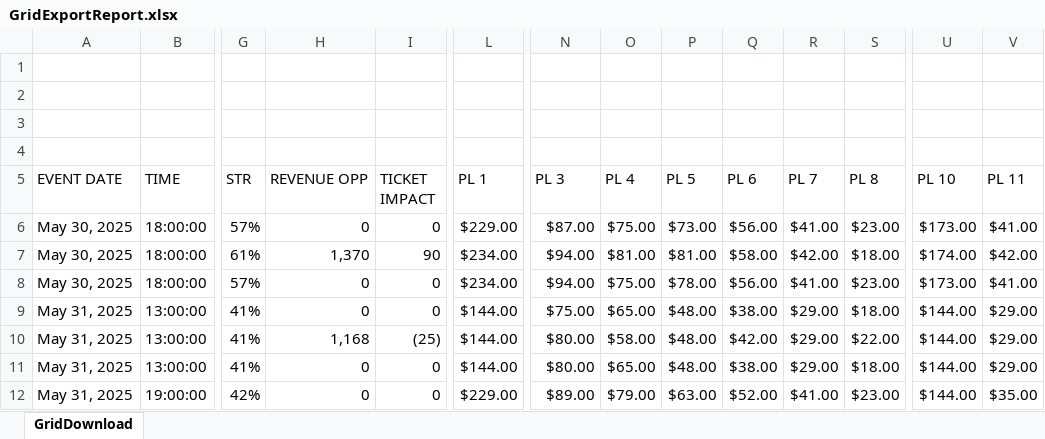
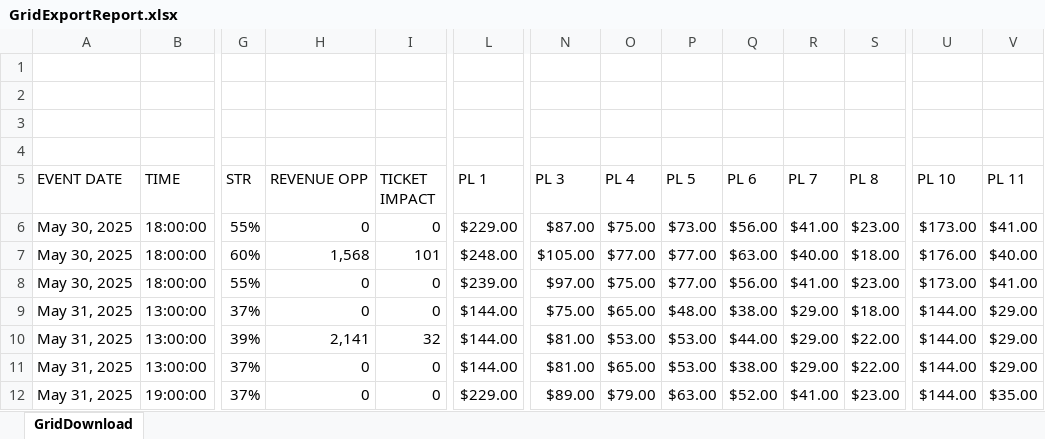
Before and after one commit to spuchta/PLL_BI_TIX, an Excel workbook: price-changes/GridExportReport.xlsx, sheet GridDownload, drawn as a sheet; only a part is shown, gaps mark what is left out; values as stored, in another font and other column widths than the file's, no cell formats; charts and pictures and table styles not drawn; the diff covers the shown part only; the diff names each change by its address in the sheet, - before the commit and + after, or states it on an @@ line.

Commit message:
Price Changes

```diff
--- a/price-changes/GridExportReport.xlsx (sheet GridDownload)
+++ b/price-changes/GridExportReport.xlsx (sheet GridDownload)
-G6 (STR): 57%
+G6 (STR): 55%
-G7 (STR): 61%
+G7 (STR): 60%
-H7 (REVENUE OPP): 1,370
+H7 (REVENUE OPP): 1,568
-I7 (TICKET IMPACT): 90
+I7 (TICKET IMPACT): 101
-L7 (PL 1): $234.00
+L7 (PL 1): $248.00
-N7 (PL 3): $94.00
+N7 (PL 3): $105.00
-O7 (PL 4): $81.00
+O7 (PL 4): $77.00
-P7 (PL 5): $81.00
+P7 (PL 5): $77.00
-Q7 (PL 6): $58.00
+Q7 (PL 6): $63.00
-R7 (PL 7): $42.00
+R7 (PL 7): $40.00
-U7 (PL 10): $174.00
+U7 (PL 10): $176.00
-V7 (PL 11): $42.00
+V7 (PL 11): $40.00
-G8 (STR): 57%
+G8 (STR): 55%
-L8 (PL 1): $234.00
+L8 (PL 1): $239.00
-N8 (PL 3): $94.00
+N8 (PL 3): $97.00
-P8 (PL 5): $78.00
+P8 (PL 5): $77.00
-G9 (STR): 41%
+G9 (STR): 37%
-G10 (STR): 41%
+G10 (STR): 39%
-H10 (REVENUE OPP): 1,168
+H10 (REVENUE OPP): 2,141
-I10 (TICKET IMPACT): (25)
+I10 (TICKET IMPACT): 32
-N10:N11 (PL 3): $80.00
+N10:N11 (PL 3): $81.00
-O10 (PL 4): $58.00
+O10 (PL 4): $53.00
-P10:P11 (PL 5): $48.00
+P10:P11 (PL 5): $53.00
-Q10 (PL 6): $42.00
+Q10 (PL 6): $44.00
-G11 (STR): 41%
+G11 (STR): 37%
-S11 (PL 8): $18.00
+S11 (PL 8): $22.00
-G12 (STR): 42%
+G12 (STR): 37%
```
Also changed, not shown: 3 added rows and 118 edited cells elsewhere in this sheet, cell formats, charts or pictures, 1 other file.
